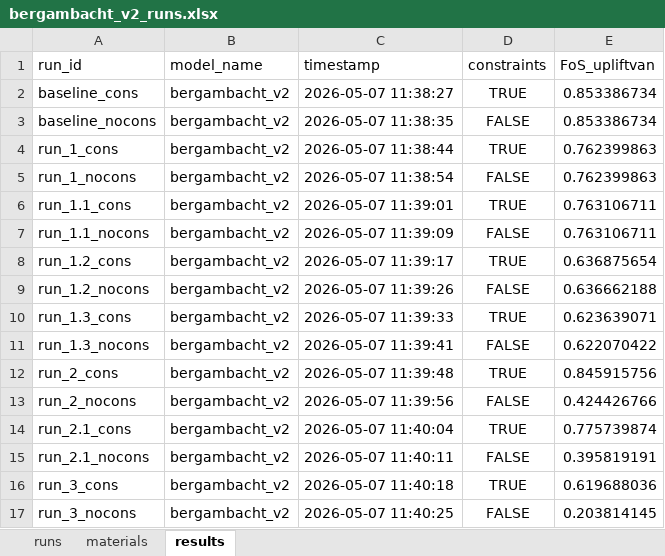
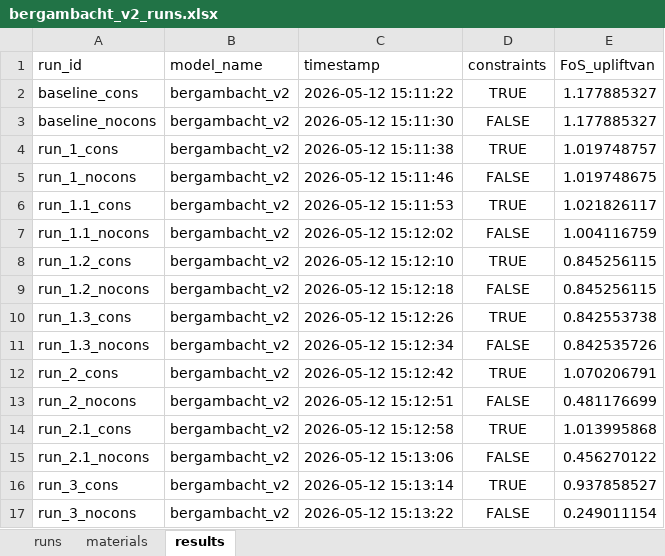
Before and after one commit to RESETDeltares/y5-2e_backanalysis, an Excel workbook: baseline_models/bergambacht_v2_runs.xlsx, sheet results, drawn as a sheet; only a part is shown; values as stored, in another font and other column widths than the file's, no borders; the diff covers the shown part only; the diff names each change by its address in the sheet, - before the commit and + after, or states it on an @@ line.

Commit message:
Update plot_results.py to add combined FoS plots and enhance data loading; streamline output generation

```diff
--- a/baseline_models/bergambacht_v2_runs.xlsx (sheet results)
+++ b/baseline_models/bergambacht_v2_runs.xlsx (sheet results)
-C2 (timestamp): 2026-05-07 11:38:27
+C2 (timestamp): 2026-05-12 15:11:22
-E2:E3 (FoS_upliftvan): 0.853386734
+E2:E3 (FoS_upliftvan): 1.177885327
-C3 (timestamp): 2026-05-07 11:38:35
+C3 (timestamp): 2026-05-12 15:11:30
-C4 (timestamp): 2026-05-07 11:38:44
+C4 (timestamp): 2026-05-12 15:11:38
-E4 (FoS_upliftvan): 0.762399863
+E4 (FoS_upliftvan): 1.019748757
-C5 (timestamp): 2026-05-07 11:38:54
+C5 (timestamp): 2026-05-12 15:11:46
-E5 (FoS_upliftvan): 0.762399863
+E5 (FoS_upliftvan): 1.019748675
-C6 (timestamp): 2026-05-07 11:39:01
+C6 (timestamp): 2026-05-12 15:11:53
-E6 (FoS_upliftvan): 0.763106711
+E6 (FoS_upliftvan): 1.021826117
-C7 (timestamp): 2026-05-07 11:39:09
+C7 (timestamp): 2026-05-12 15:12:02
-E7 (FoS_upliftvan): 0.763106711
+E7 (FoS_upliftvan): 1.004116759
-C8 (timestamp): 2026-05-07 11:39:17
+C8 (timestamp): 2026-05-12 15:12:10
-E8 (FoS_upliftvan): 0.636875654
+E8 (FoS_upliftvan): 0.845256115
-C9 (timestamp): 2026-05-07 11:39:26
+C9 (timestamp): 2026-05-12 15:12:18
-E9 (FoS_upliftvan): 0.636662188
+E9 (FoS_upliftvan): 0.845256115
-C10 (timestamp): 2026-05-07 11:39:33
+C10 (timestamp): 2026-05-12 15:12:26
-E10 (FoS_upliftvan): 0.623639071
+E10 (FoS_upliftvan): 0.842553738
-C11 (timestamp): 2026-05-07 11:39:41
+C11 (timestamp): 2026-05-12 15:12:34
-E11 (FoS_upliftvan): 0.622070422
+E11 (FoS_upliftvan): 0.842535726
-C12 (timestamp): 2026-05-07 11:39:48
+C12 (timestamp): 2026-05-12 15:12:42
-E12 (FoS_upliftvan): 0.845915756
+E12 (FoS_upliftvan): 1.070206791
-C13 (timestamp): 2026-05-07 11:39:56
+C13 (timestamp): 2026-05-12 15:12:51
-E13 (FoS_upliftvan): 0.424426766
+E13 (FoS_upliftvan): 0.481176699
-C14 (timestamp): 2026-05-07 11:40:04
+C14 (timestamp): 2026-05-12 15:12:58
-E14 (FoS_upliftvan): 0.775739874
+E14 (FoS_upliftvan): 1.013995868
-C15 (timestamp): 2026-05-07 11:40:11
+C15 (timestamp): 2026-05-12 15:13:06
-E15 (FoS_upliftvan): 0.395819191
+E15 (FoS_upliftvan): 0.456270122
-C16 (timestamp): 2026-05-07 11:40:18
+C16 (timestamp): 2026-05-12 15:13:14
-E16 (FoS_upliftvan): 0.619688036
+E16 (FoS_upliftvan): 0.937858527
-C17 (timestamp): 2026-05-07 11:40:25
+C17 (timestamp): 2026-05-12 15:13:22
-E17 (FoS_upliftvan): 0.203814145
+E17 (FoS_upliftvan): 0.249011154
```
Also changed, not shown: 20 edited cells elsewhere in this sheet, sheet materials, 3 other files.
